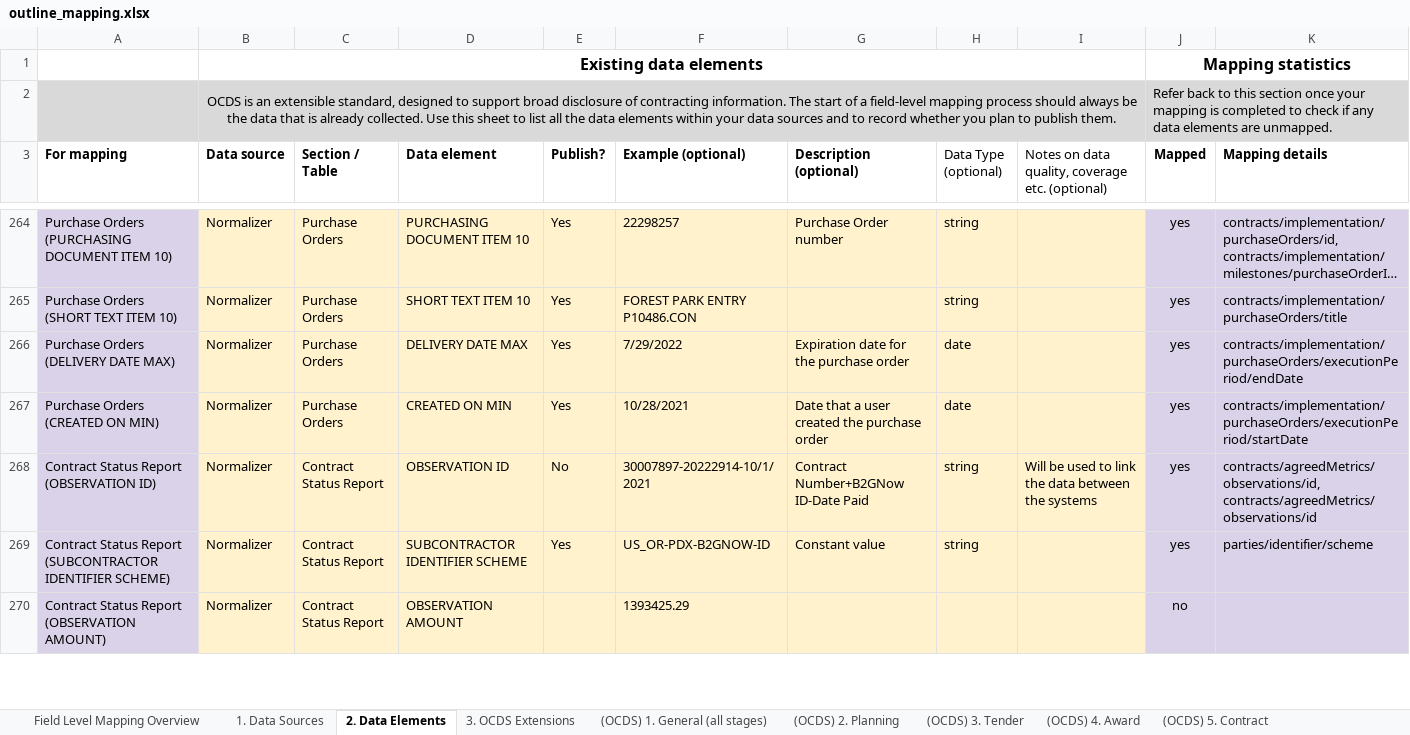
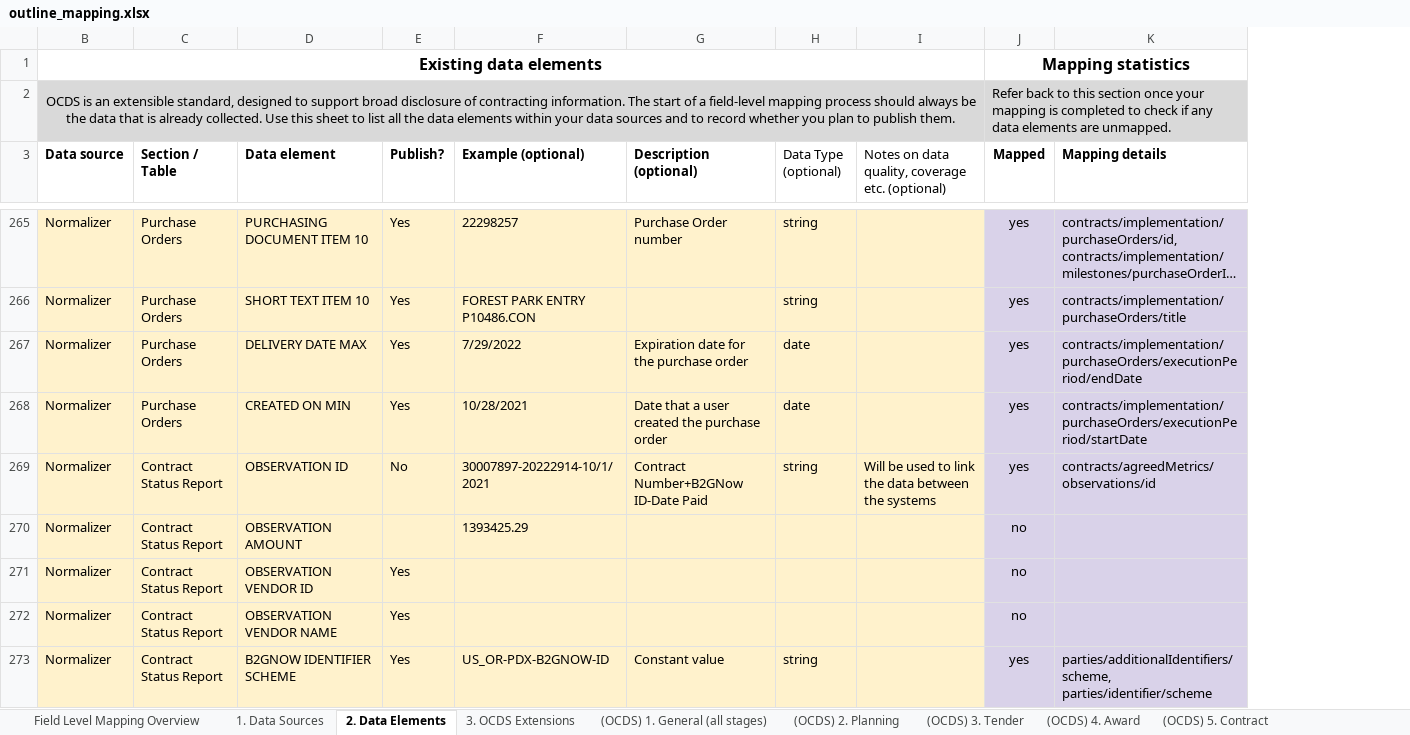
Before and after one commit to open-contracting/nightingale, an Excel workbook: outline_mapping.xlsx, sheet 2. Data Elements, drawn as a sheet; only a part is shown, gaps mark what is left out; long unchanged cells end in …; values as stored, in another font and other column widths than the file's, no borders; charts and pictures not drawn; removed rows and columns are numbered as before the commit, all else as after; the diff covers the shown part only; the diff names each change by its address in the sheet, - before the commit and + after, or states it on an @@ line.

Commit message:
updated mapping process

```diff
--- a/outline_mapping.xlsx (sheet 2. Data Elements)
+++ b/outline_mapping.xlsx (sheet 2. Data Elements)
@@ column A (For mapping) hidden, rows 264-268: Purchase Orders (PURCHASING DOCUMENT ITEM 10) | Purchase Orders (SHORT TEXT ITEM 10) | Purchase Orders (DELIVERY DATE MAX) | Purchase Orders (CREATED ON MIN) | Contract Status Report (OBSERVATION ID); row 270: Contract Status Report (OBSERVATION AMOUNT) @@
-K269 (Mapping details): contracts/agreedMetrics/observations/id, contracts/agreedMetrics/observations/id
+K269 (Mapping details): contracts/agreedMetrics/observations/id
-row 269: Contract Status Report (SUBCONTRACTOR IDENTIFIER SCHEME) | Normalizer | Contract Status Report | SUBCONTRACTOR IDENTIFIER SCHEME | Yes | US_OR-PDX-B2GNOW-ID | Constant value | string |  | yes | parties/identifier/scheme
+row 271: Normalizer | Contract Status Report | OBSERVATION VENDOR ID | Yes |  |  |  |  | no
+row 272: Normalizer | Contract Status Report | OBSERVATION VENDOR NAME | Yes |  |  |  |  | no
+row 273: Normalizer | Contract Status Report | B2GNOW IDENTIFIER SCHEME | Yes | US_OR-PDX-B2GNOW-ID | Constant value | string |  | yes | parties/additionalIdentifiers/scheme, parties/identifier/scheme
```
Also changed, not shown: 17 added rows, 13 removed rows and 29 edited cells elsewhere in this sheet, sheet (OCDS) 1. General (all stages), sheet (OCDS) 5. Contract, sheet (OCDS) 6. Implementation, sheet (OCDS) 3. Tender, sheet (OCDS) 4. Award, sheet 3. OCDS Extensions, formulas that keep their value, hidden cells, direct_mapping.xlsx, limited_mapping.xlsx, 7 other files.
